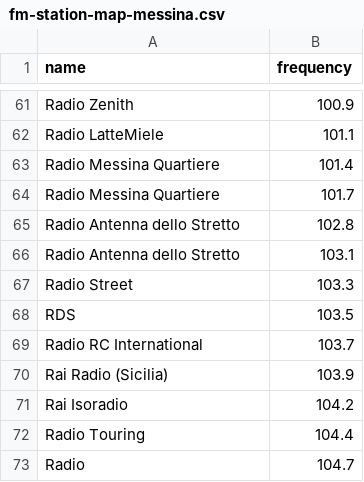
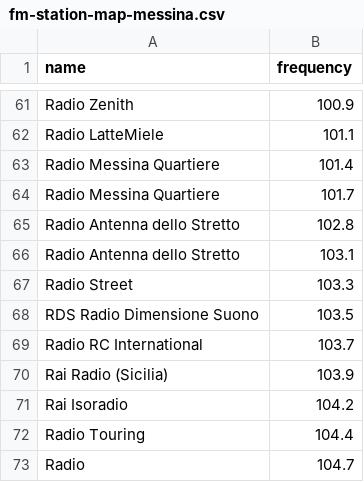
Before and after one commit to triglie/FMap-server, a CSV file: scrapers/data/fm-station-map-messina.csv, drawn as a sheet; only a part is shown, gaps mark what is left out; the diff covers the shown part only.

```diff
--- a/scrapers/data/fm-station-map-messina.csv
+++ b/scrapers/data/fm-station-map-messina.csv
@@ -67,3 +67,3 @@ Radio Antenna dello Stretto,103.1
 Radio Street,103.3
-RDS,103.5
+RDS Radio Dimensione Suono,103.5
 Radio RC International,103.7
```
Also changed, not shown: 21 edited cells elsewhere in this file, scrapers/data/complete-pi-station-map.csv, scrapers/data/fm-station-map-catania.csv, 1 other file.
